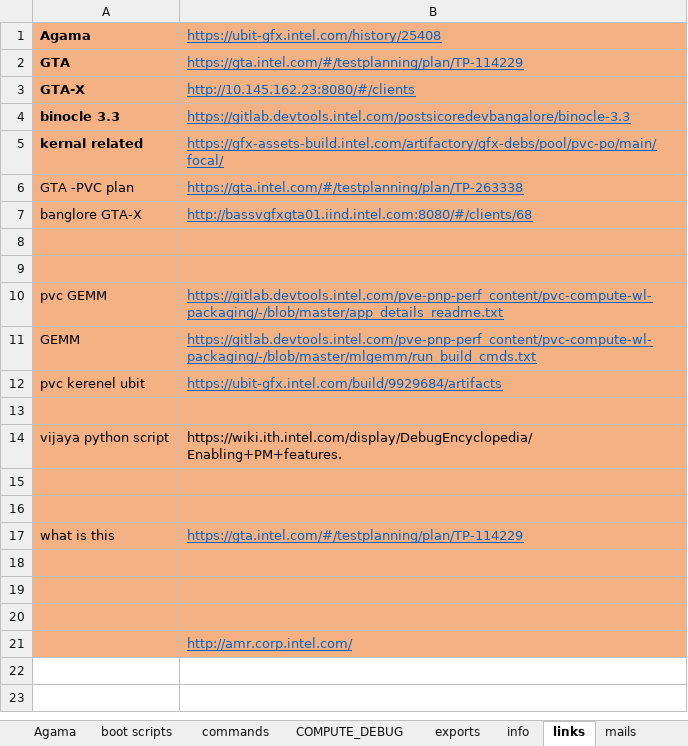
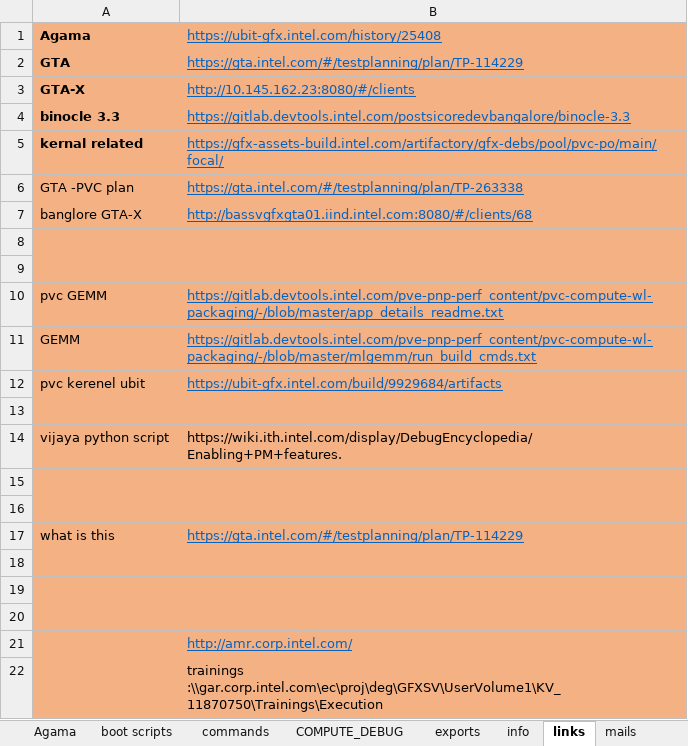
Before and after one commit to sandeep-stack/files, an Excel workbook: PVC.xlsx, sheet links, drawn as a sheet; values as stored, in another font and other column widths than the file's, no borders; the diff names each change by its address in the sheet, - before the commit and + after, or states it on an @@ line.

```diff
--- a/PVC.xlsx (sheet links)
+++ b/PVC.xlsx (sheet links)
+row 22:  | trainings :\\gar.corp.intel.com\ec\proj\deg\GFXSV\UserVolume1\KV_11870750\Trainings\Execution
```
Also changed, not shown: sheet boot scripts, sheet commands, sheet mails, sheet remember, sheet trouble.
